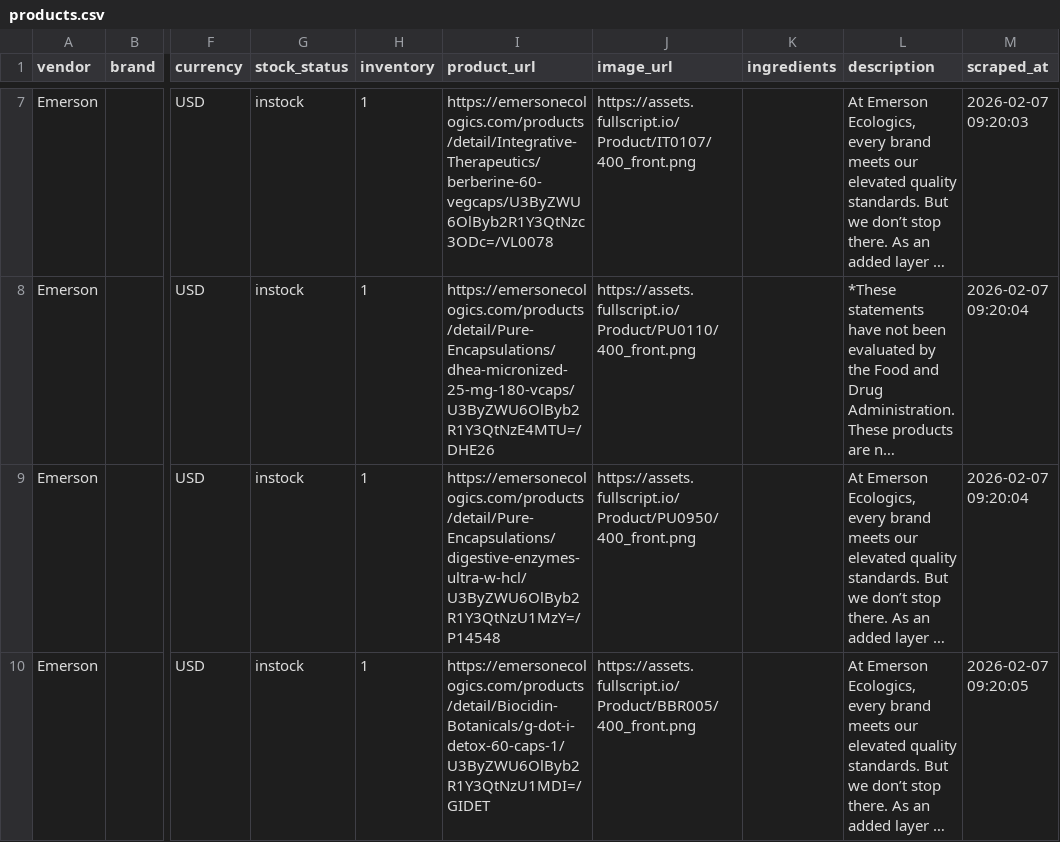
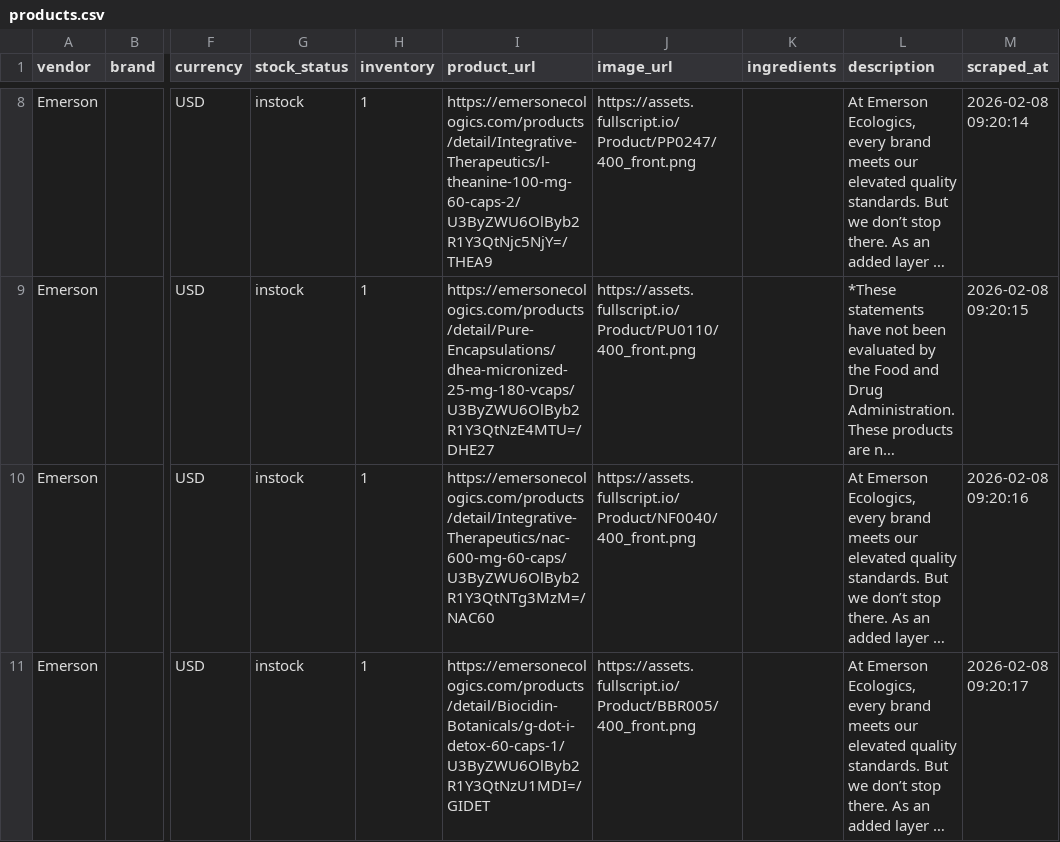
Before and after one commit to remystrong7/supplefind-imports, a CSV file: products.csv, drawn as a sheet; only a part is shown, gaps mark what is left out; long unchanged cells end in …; addresses are those after the commit; the diff covers the shown part only; the diff names each change by its address in the sheet, - before the commit and + after, or states it on an @@ line.

```diff
--- a/products.csv
+++ b/products.csv
-I8 (product_url): https://emersonecologics.com/products/detail/Integrative-Therapeutics/berberine-60-vegcaps/U3ByZWU6OlByb2R1Y3QtNzc3ODc=/VL0078
+I8 (product_url): https://emersonecologics.com/products/detail/Integrative-Therapeutics/l-theanine-100-mg-60-caps-2/U3ByZWU6OlByb2R1Y3QtNjc5NjY=/THEA9
-J8 (image_url): https://assets.fullscript.io/Product/IT0107/400_front.png
+J8 (image_url): https://assets.fullscript.io/Product/PP0247/400_front.png
-M8 (scraped_at): 2026-02-07 09:20:03
+M8 (scraped_at): 2026-02-08 09:20:14
-I9 (product_url): https://emersonecologics.com/products/detail/Pure-Encapsulations/dhea-micronized-25-mg-180-vcaps/U3ByZWU6OlByb2R1Y3QtNzE4MTU=/DHE26
+I9 (product_url): https://emersonecologics.com/products/detail/Pure-Encapsulations/dhea-micronized-25-mg-180-vcaps/U3ByZWU6OlByb2R1Y3QtNzE4MTU=/DHE27
-M9 (scraped_at): 2026-02-07 09:20:04
+M9 (scraped_at): 2026-02-08 09:20:15
-I10 (product_url): https://emersonecologics.com/products/detail/Pure-Encapsulations/digestive-enzymes-ultra-w-hcl/U3ByZWU6OlByb2R1Y3QtNzU1MzY=/P14548
+I10 (product_url): https://emersonecologics.com/products/detail/Integrative-Therapeutics/nac-600-mg-60-caps/U3ByZWU6OlByb2R1Y3QtNTg3MzM=/NAC60
-J10 (image_url): https://assets.fullscript.io/Product/PU0950/400_front.png
+J10 (image_url): https://assets.fullscript.io/Product/NF0040/400_front.png
-M10 (scraped_at): 2026-02-07 09:20:04
+M10 (scraped_at): 2026-02-08 09:20:16
-M11 (scraped_at): 2026-02-07 09:20:05
+M11 (scraped_at): 2026-02-08 09:20:17
```
Also changed, not shown: 2 added rows, 1 removed row and 111 edited cells elsewhere in this file.
